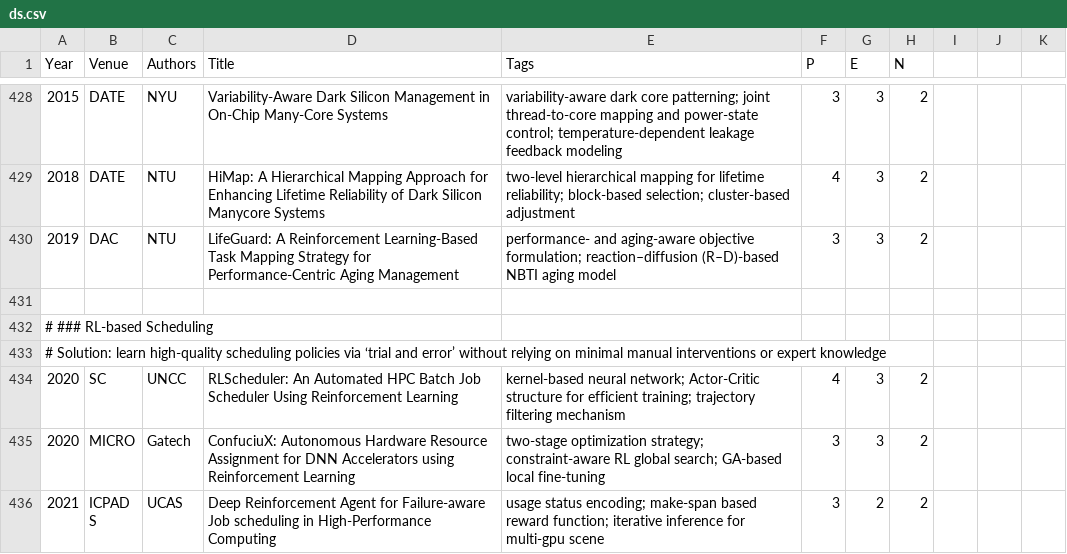
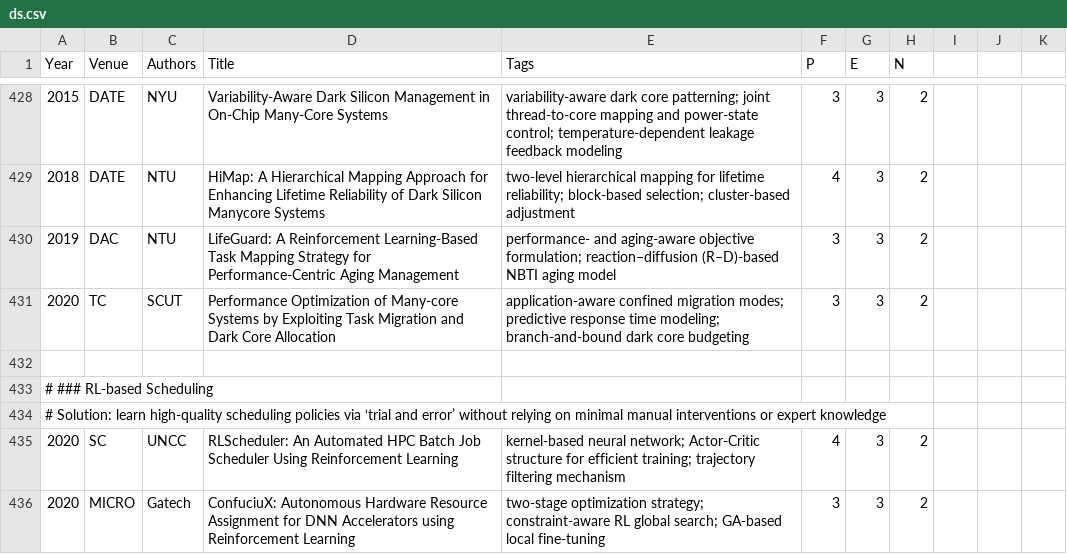
Before and after one commit to pku-lemonade/review, a CSV file: docs/data/software/ds.csv, drawn as a sheet; only a part is shown, gaps mark what is left out; the shorter side is filled out with more unchanged rows.

```diff
--- a/docs/data/software/ds.csv
+++ b/docs/data/software/ds.csv
@@ -430,2 +430,3 @@ Year,Venue,Authors,Title,Tags,P,E,N
 2019,DAC,NTU,LifeGuard: A Reinforcement Learning-Based Task Mapping Strategy for Performance-Centric Aging Management,performance- and aging-aware objective formulation; reaction–diffusion (R–D)-based NBTI aging model,3,3,2
+2020,TC,SCUT,Performance Optimization of Many-core Systems by Exploiting Task Migration and Dark Core Allocation,application-aware confined migration modes; predictive response time modeling; branch-and-bound dark core budgeting,3,3,2
 
```
Also changed, not shown: docs/data/hardware/accelerators.csv.
